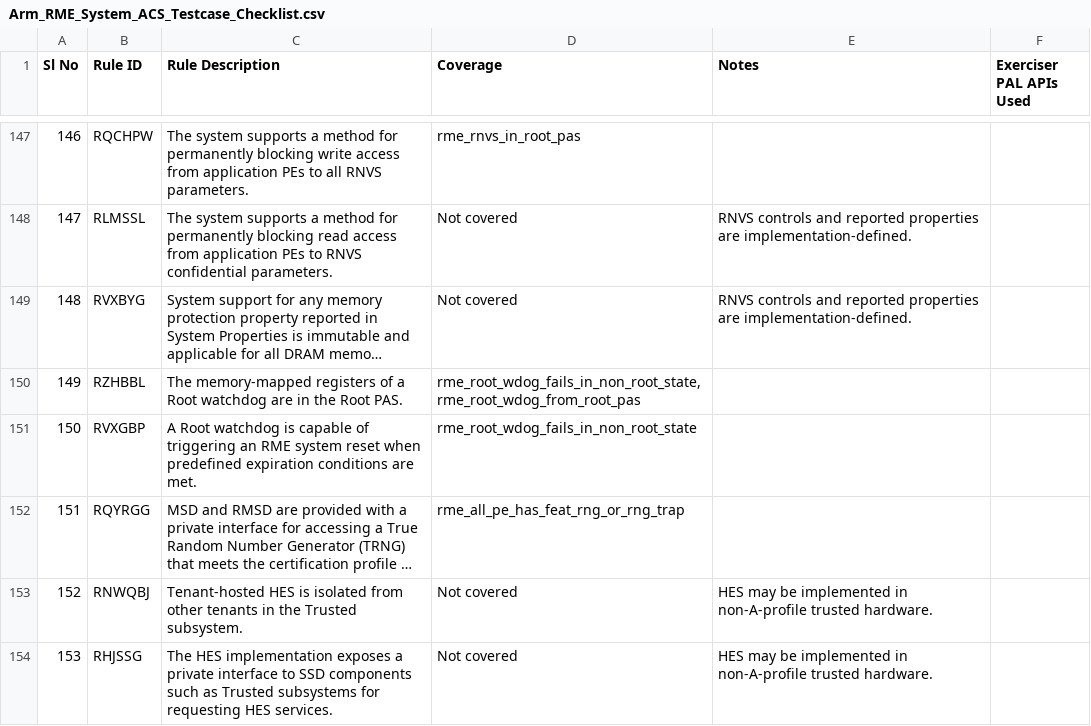
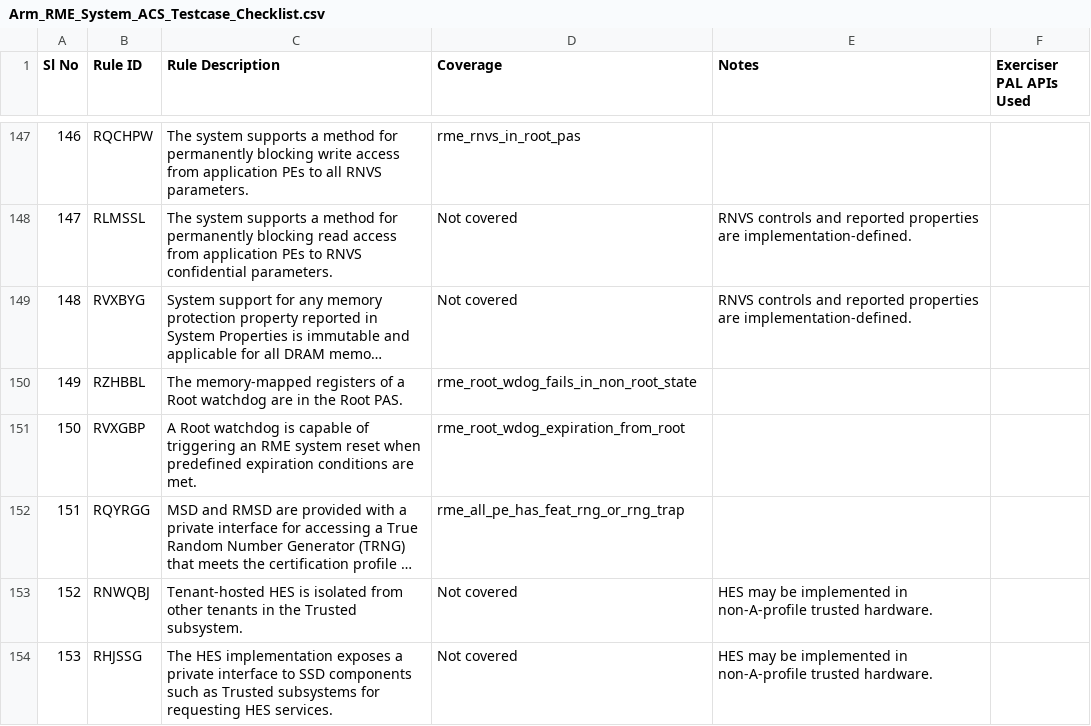
Before and after one commit to ARM-software/rme-sysarch-acs, a CSV file: Docs/Arm_RME_System_ACS_Testcase_Checklist.csv, drawn as a sheet; only a part is shown, gaps mark what is left out; long unchanged cells end in …; the diff names each change by its address in the sheet, - before the commit and + after, or states it on an @@ line.

Commit message:
rme-acs: split RZHBBL and RVXGBP Root watchdog checks
Keep Root and Non-secure PAS access checks under RZHBBL and replace
the Root PAS interrupt testcase with a dedicated RVXGBP watchdog
expiration test that expects an RME system reset.

Validate the Non-secure access fault syndrome and add watchdog
reset-resume handling. Update test registrations, scenario
documentation and the testcase checklist.

Change-Id: Icbf9ef2bb7839fb96987b42941076b1cdfde314f

```diff
--- a/Docs/Arm_RME_System_ACS_Testcase_Checklist.csv
+++ b/Docs/Arm_RME_System_ACS_Testcase_Checklist.csv
-D150 (Coverage): rme_root_wdog_fails_in_non_root_state, rme_root_wdog_from_root_pas
+D150 (Coverage): rme_root_wdog_fails_in_non_root_state
-D151 (Coverage): rme_root_wdog_fails_in_non_root_state
+D151 (Coverage): rme_root_wdog_expiration_from_root
```
Also changed, not shown: 10 other files.
